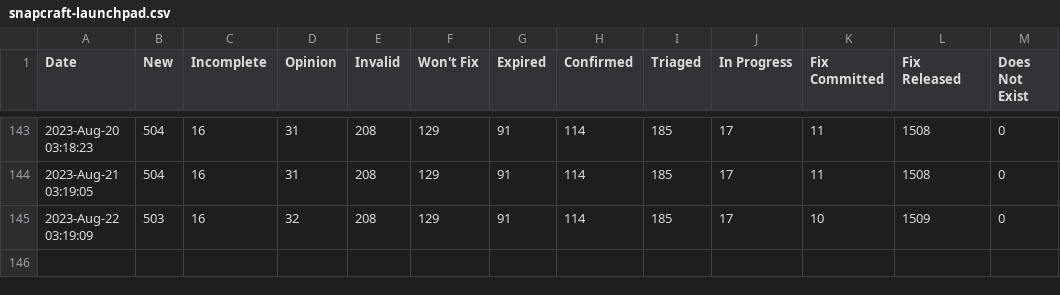
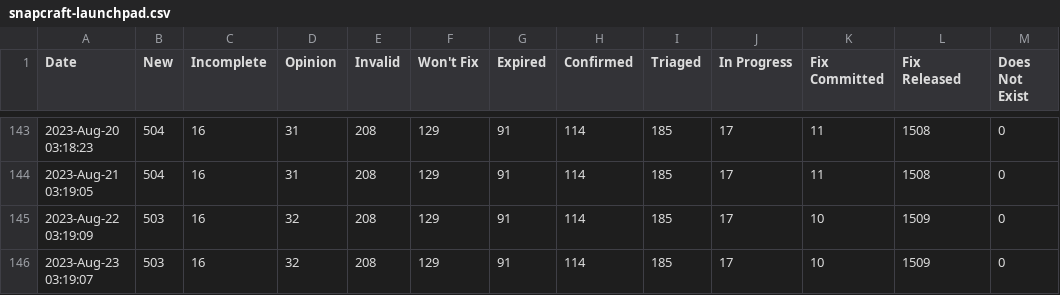
Before and after one commit to mr-cal/starcraft-stats, a CSV file: data/snapcraft-launchpad.csv, drawn as a sheet; only a part is shown, gaps mark what is left out; the diff names each change by its address in the sheet, - before the commit and + after, or states it on an @@ line.

```diff
--- a/data/snapcraft-launchpad.csv
+++ b/data/snapcraft-launchpad.csv
+row 146: 2023-Aug-23 03:19:07 | 503 | 16 | 32 | 208 | 129 | 91 | 114 | 185 | 17 | 10 | 1509 | 0
```
